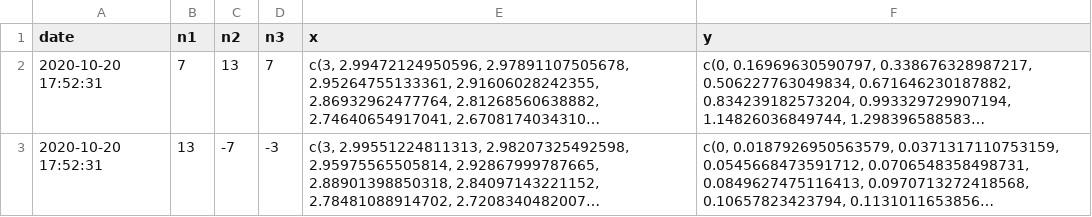
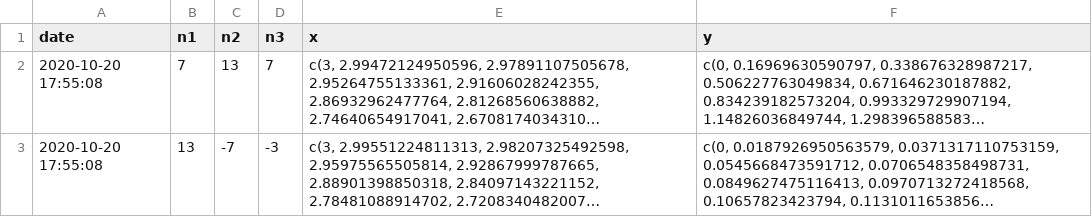
Before and after one commit to dskard/indy-use-r-202010-data, a CSV file: spirograph_results/data.csv, drawn as a sheet; long unchanged cells end in …; the diff names each change by its address in the sheet, - before the commit and + after, or states it on an @@ line.

Commit message:
update spirograph_results

```diff
--- a/spirograph_results/data.csv
+++ b/spirograph_results/data.csv
-A2:A3 (date): 2020-10-20 17:52:31
+A2:A3 (date): 2020-10-20 17:55:08
```
Also changed, not shown: 1 other file.
